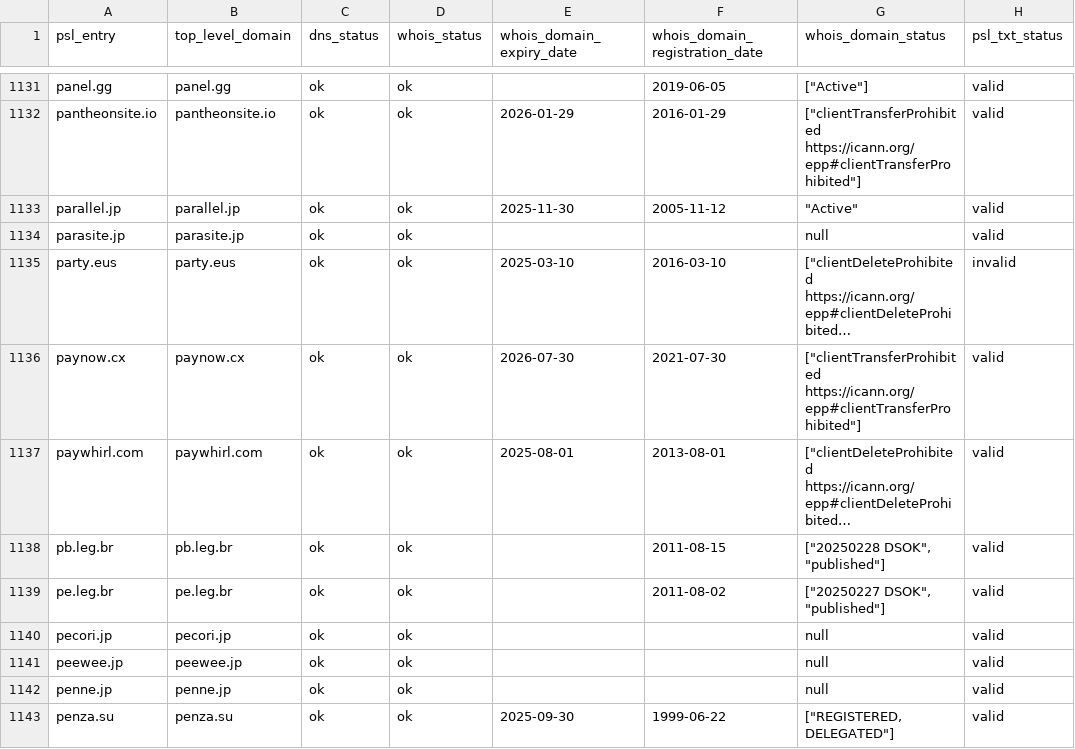
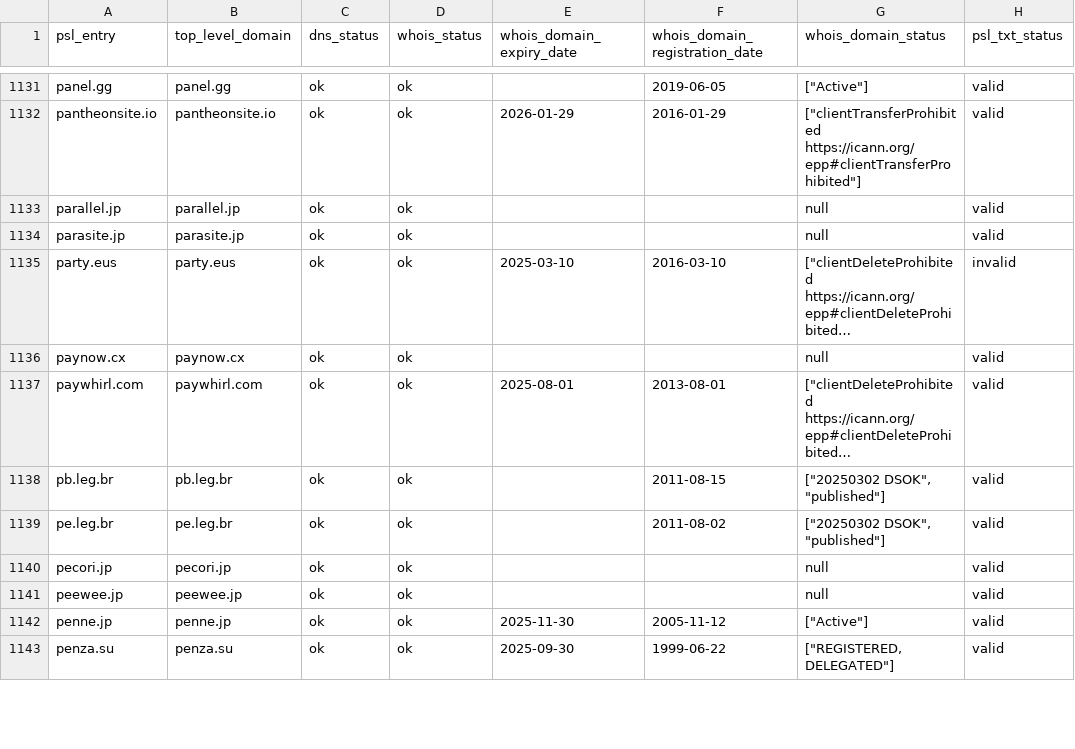
Before and after one commit to groundcat/PSL-private-domains-checker, a CSV file: data/expiry_less_than_2yrs.csv, drawn as a sheet; only a part is shown, gaps mark what is left out; long unchanged cells end in …; the diff covers the shown part only; the diff names each change by its address in the sheet, - before the commit and + after, or states it on an @@ line.

```diff
--- a/data/expiry_less_than_2yrs.csv
+++ b/data/expiry_less_than_2yrs.csv
-E1133 (whois_domain_expiry_date): 2025-11-30
+E1133 (whois_domain_expiry_date): (empty)
-F1133 (whois_domain_registration_date): 2005-11-12
+F1133 (whois_domain_registration_date): (empty)
-G1133 (whois_domain_status): "Active"
+G1133 (whois_domain_status): null
-E1136 (whois_domain_expiry_date): 2026-07-30
+E1136 (whois_domain_expiry_date): (empty)
-F1136 (whois_domain_registration_date): 2021-07-30
+F1136 (whois_domain_registration_date): (empty)
-G1136 (whois_domain_status): ["clientTransferProhibited https://icann.org/epp#clientTransferProhibited"]
+G1136 (whois_domain_status): null
-G1138 (whois_domain_status): ["20250228 DSOK", "published"]
+G1138 (whois_domain_status): ["20250302 DSOK", "published"]
-G1139 (whois_domain_status): ["20250227 DSOK", "published"]
+G1139 (whois_domain_status): ["20250302 DSOK", "published"]
-E1142 (whois_domain_expiry_date): (empty)
+E1142 (whois_domain_expiry_date): 2025-11-30
-F1142 (whois_domain_registration_date): (empty)
+F1142 (whois_domain_registration_date): 2005-11-12
-G1142 (whois_domain_status): null
+G1142 (whois_domain_status): ["Active"]
```
Also changed, not shown: 2 added rows, 1 removed row and 163 edited cells elsewhere in this file, data/all.csv, data/missing_psl_txt.csv, 1 other file.
